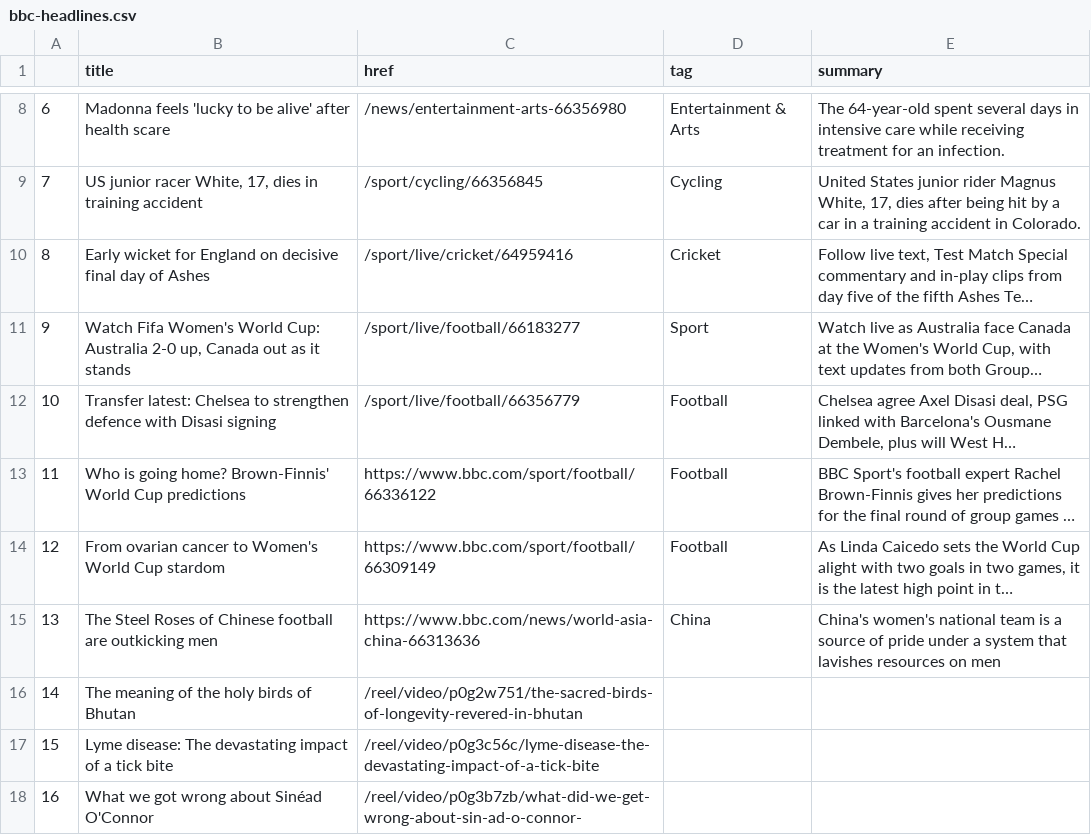
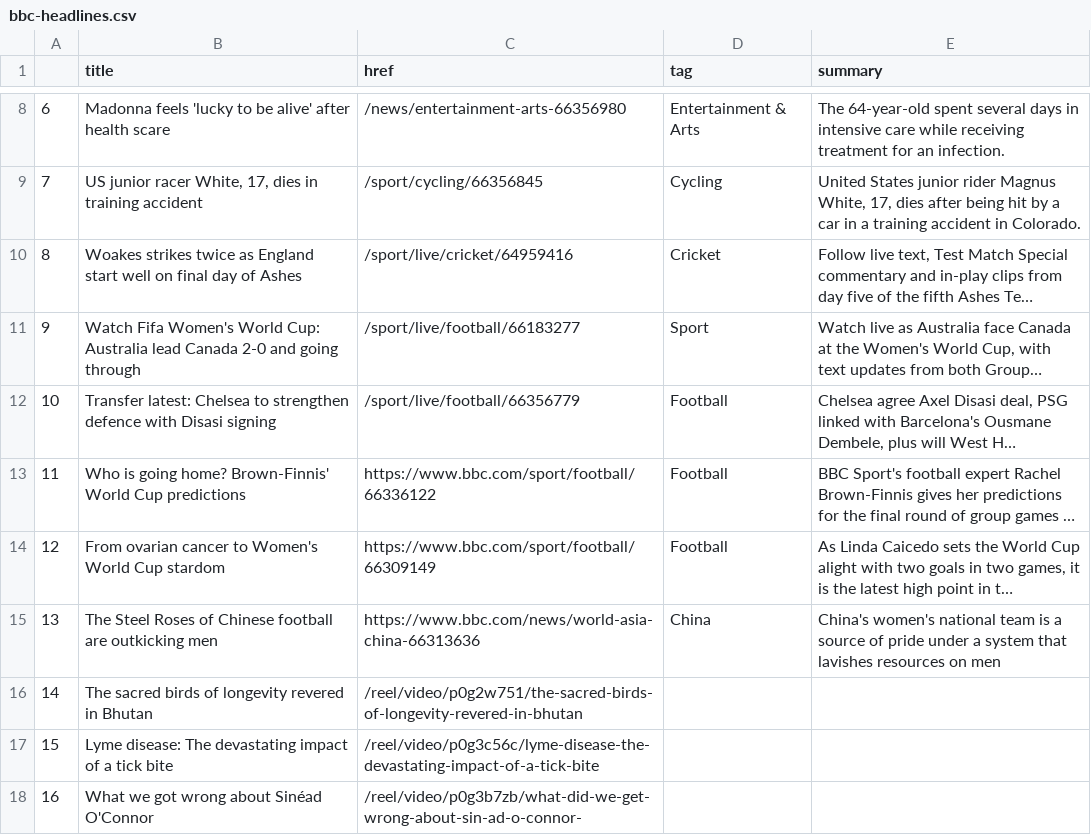
Before and after one commit to marypasciak/automatic-scraper, a CSV file: bbc-headlines.csv, drawn as a sheet; only a part is shown, gaps mark what is left out; long unchanged cells end in …; the diff names each change by its address in the sheet, - before the commit and + after, or states it on an @@ line.

```diff
--- a/bbc-headlines.csv
+++ b/bbc-headlines.csv
-B10 (title): Early wicket for England on decisive final day…
+B10 (title): Woakes strikes twice as England start well on final day…
-B11 (title): …Cup: Australia 2-0 up, Canada out as it stands
+B11 (title): …Cup: Australia lead Canada 2-0 and going through
-B16 (title): The meaning of the holy birds of Bhutan
+B16 (title): The sacred birds of longevity revered in Bhutan
```
